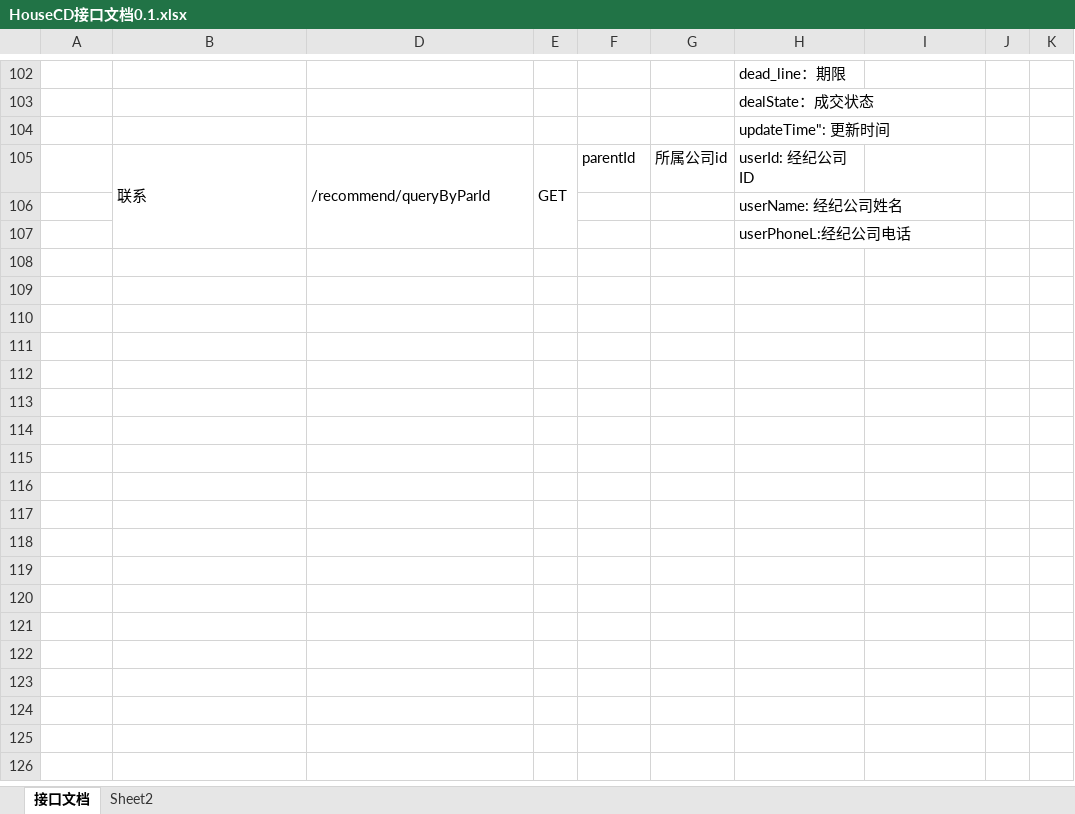
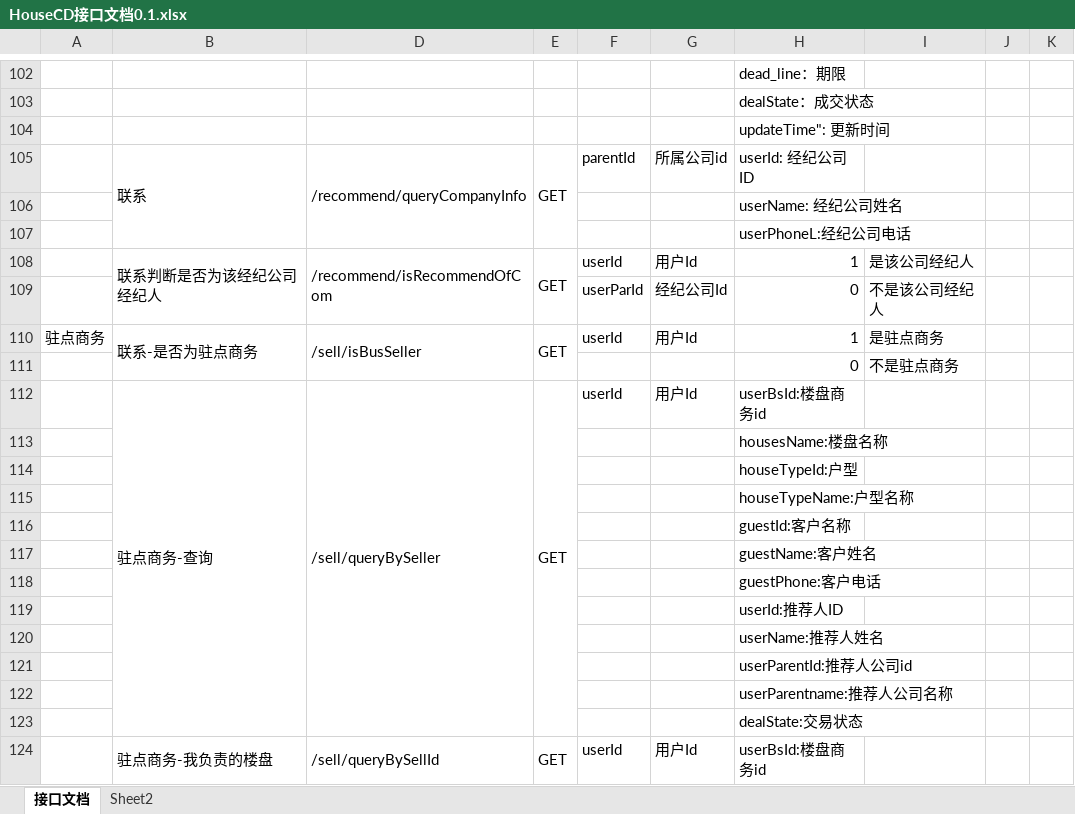
Before and after one commit to First-Org-hy/RepositoryHY, an Excel workbook: src/sql/HouseCD接口文档0.1.xlsx, sheet 接口文档, drawn as a sheet; only a part is shown, gaps mark what is left out; values as stored, in another font and other column widths than the file's, no cell formats; the diff covers the shown part only; the diff names each change by its address in the sheet, - before the commit and + after, or states it on an @@ line.

```diff
--- a/src/sql/HouseCD接口文档0.1.xlsx (sheet 接口文档)
+++ b/src/sql/HouseCD接口文档0.1.xlsx (sheet 接口文档)
-D105: /recommend/queryByParId
+D105: /recommend/queryCompanyInfo
+row 108:  | 联系判断是否为该经纪公司经纪人 | /recommend/isRecommendOfCom | GET | userId | 用户Id | 1 | 是该公司经纪人
+row 109:  |  |  |  | userParId | 经纪公司Id | 0 | 不是该公司经纪人
+row 110: 驻点商务 | 联系-是否为驻点商务 | /sell/isBusSeller | GET | userId | 用户Id | 1 | 是驻点商务
+row 111:  |  |  |  |  |  | 0 | 不是驻点商务
+row 112:  | 驻点商务-查询 | /sell/queryBySeller | GET | userId | 用户Id | userBsId:楼盘商务id
+row 113:  |  |  |  |  |  | housesName:楼盘名称
+row 114:  |  |  |  |  |  | houseTypeId:户型
+row 115:  |  |  |  |  |  | houseTypeName:户型名称
+row 116:  |  |  |  |  |  | guestId:客户名称
+row 117:  |  |  |  |  |  | guestName:客户姓名
+row 118:  |  |  |  |  |  | guestPhone:客户电话
+row 119:  |  |  |  |  |  | userId:推荐人ID
+row 120:  |  |  |  |  |  | userName:推荐人姓名
+row 121:  |  |  |  |  |  | userParentId:推荐人公司id
+row 122:  |  |  |  |  |  | userParentname:推荐人公司名称
+row 123:  |  |  |  |  |  | dealState:交易状态
+row 124:  | 驻点商务-我负责的楼盘 | /sell/queryBySellId | GET | userId | 用户Id | userBsId:楼盘商务id
```
Also changed, not shown: 113 added rows elsewhere in this sheet, cell formats, 9 other files.
